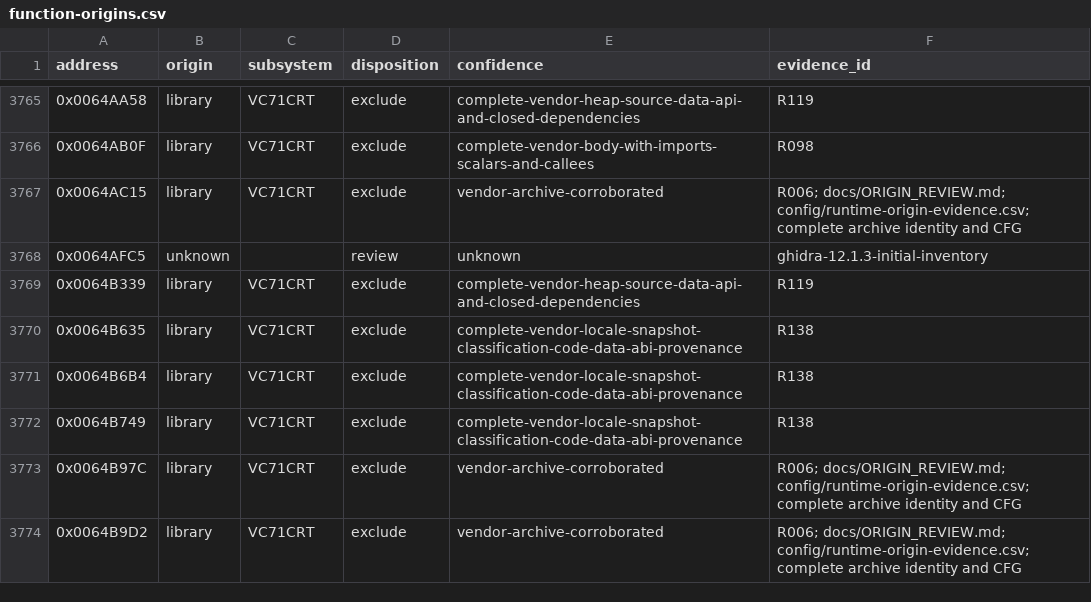
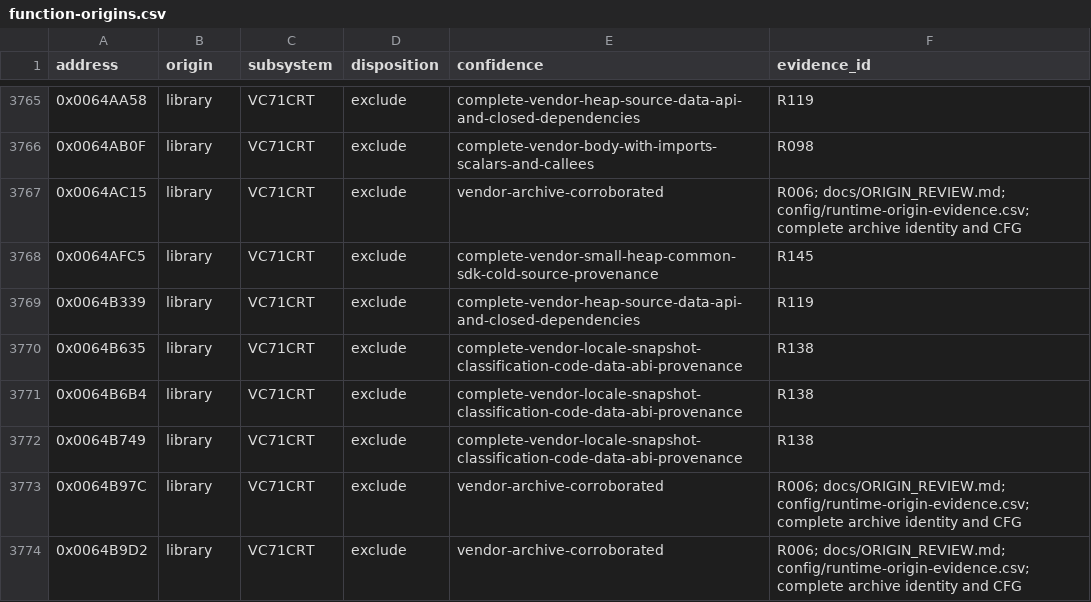
Before and after one commit to N0zoM1z0/th075, a CSV file: config/function-origins.csv, drawn as a sheet; only a part is shown, gaps mark what is left out.

Commit message:
gpt-6.1-sol: review complete small-block heap integrity origin

```diff
--- a/config/function-origins.csv
+++ b/config/function-origins.csv
@@ -3767,3 +3767,3 @@ address,origin,subsystem,disposition,confidence,evidence_id
 0x0064AC15,library,VC71CRT,exclude,vendor-archive-corroborated,R006; docs/ORIGIN_REVIEW.md; config/runtime-origin-evidence.csv; complete archive identity and CFG
-0x0064AFC5,unknown,,review,unknown,ghidra-12.1.3-initial-inventory
+0x0064AFC5,library,VC71CRT,exclude,complete-vendor-small-heap-common-sdk-cold-source-provenance,R145
 0x0064B339,library,VC71CRT,exclude,complete-vendor-heap-source-data-api-and-closed-dependencies,R119
```
Also changed, not shown: 10 other files.
